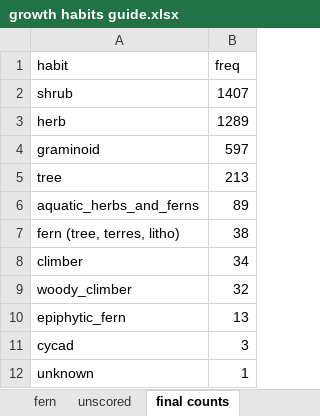
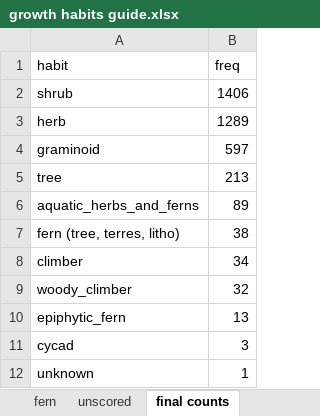
Before and after one commit to tmesaglio/Australian-plant-photos, an Excel workbook: data/growth habits guide.xlsx, sheet final counts, drawn as a sheet; values as stored, in another font and other column widths than the file's, no borders; the diff names each change by its address in the sheet, - before the commit and + after, or states it on an @@ line.

```diff
--- a/data/growth habits guide.xlsx (sheet final counts)
+++ b/data/growth habits guide.xlsx (sheet final counts)
-B2 (freq): 1407
+B2 (freq): 1406
```
Also changed, not shown: sheet replacements, data/FINAL RESULT - UNPHOTOGRAPHED BY STATE_TERRITORY.xlsx, data/FINAL RESULT - UNPHOTOGRAPHED BY TAXONOMY.xlsx, 6 other files.
